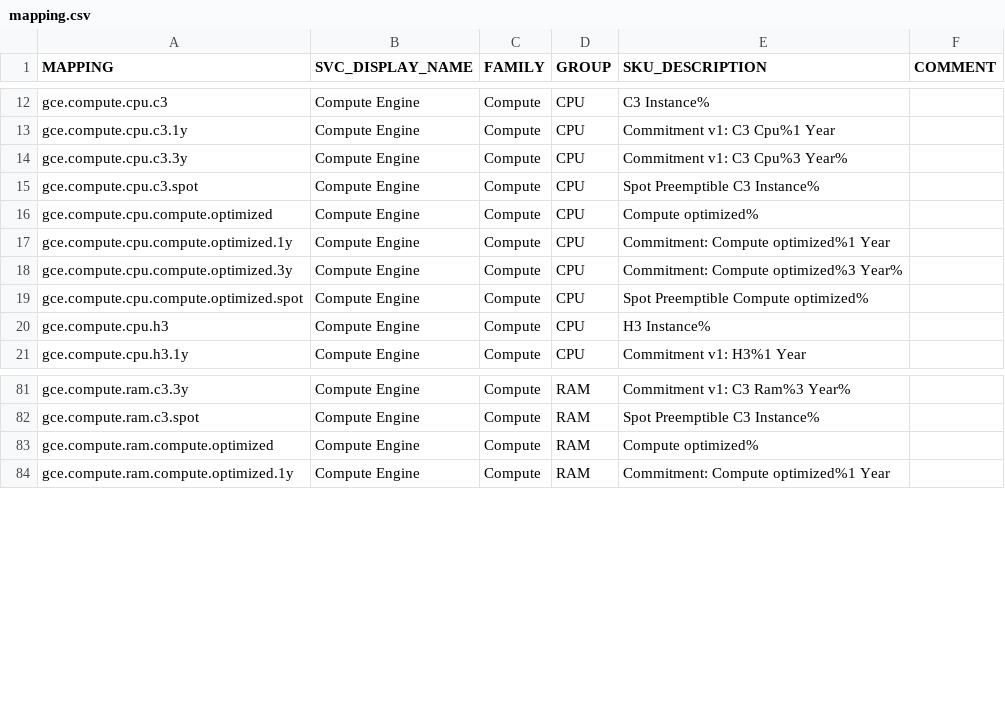
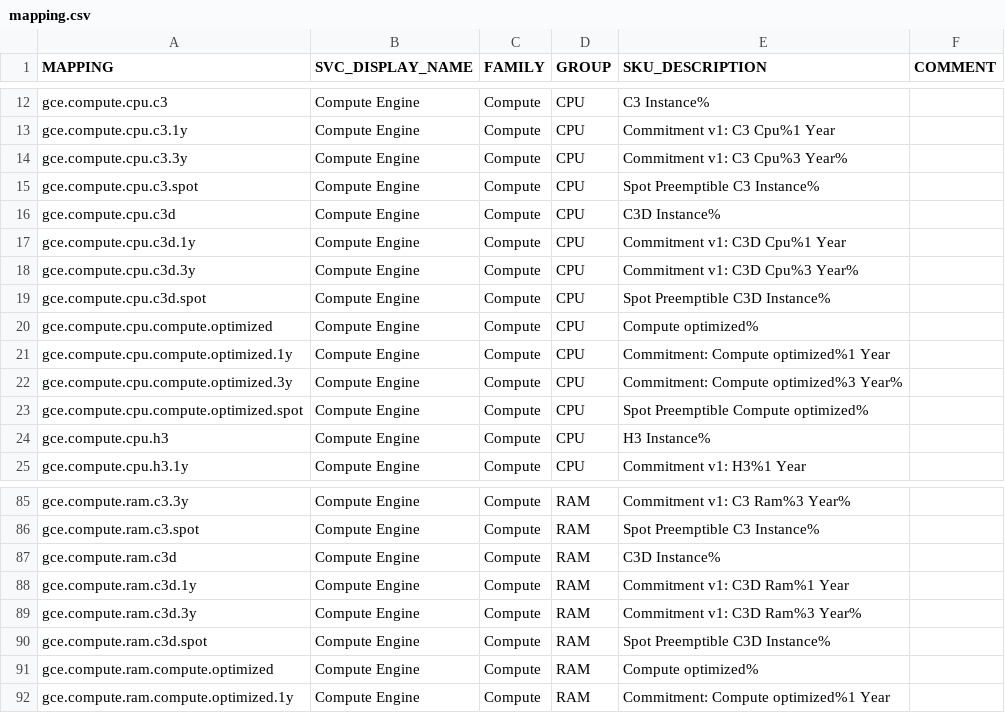
Before and after one commit to Cyclenerd/google-cloud-pricing-cost-calculator, a CSV file: build/mapping.csv, drawn as a sheet; only a part is shown, gaps mark what is left out; the diff names each change by its address in the sheet, - before the commit and + after, or states it on an @@ line.

```diff
--- a/build/mapping.csv
+++ b/build/mapping.csv
+row 16: gce.compute.cpu.c3d | Compute Engine | Compute | CPU | C3D Instance%
+row 17: gce.compute.cpu.c3d.1y | Compute Engine | Compute | CPU | Commitment v1: C3D Cpu%1 Year
+row 18: gce.compute.cpu.c3d.3y | Compute Engine | Compute | CPU | Commitment v1: C3D Cpu%3 Year%
+row 19: gce.compute.cpu.c3d.spot | Compute Engine | Compute | CPU | Spot Preemptible C3D Instance%
+row 87: gce.compute.ram.c3d | Compute Engine | Compute | RAM | C3D Instance%
+row 88: gce.compute.ram.c3d.1y | Compute Engine | Compute | RAM | Commitment v1: C3D Ram%1 Year
+row 89: gce.compute.ram.c3d.3y | Compute Engine | Compute | RAM | Commitment v1: C3D Ram%3 Year%
+row 90: gce.compute.ram.c3d.spot | Compute Engine | Compute | RAM | Spot Preemptible C3D Instance%
```
Also changed, not shown: 2 other files.
